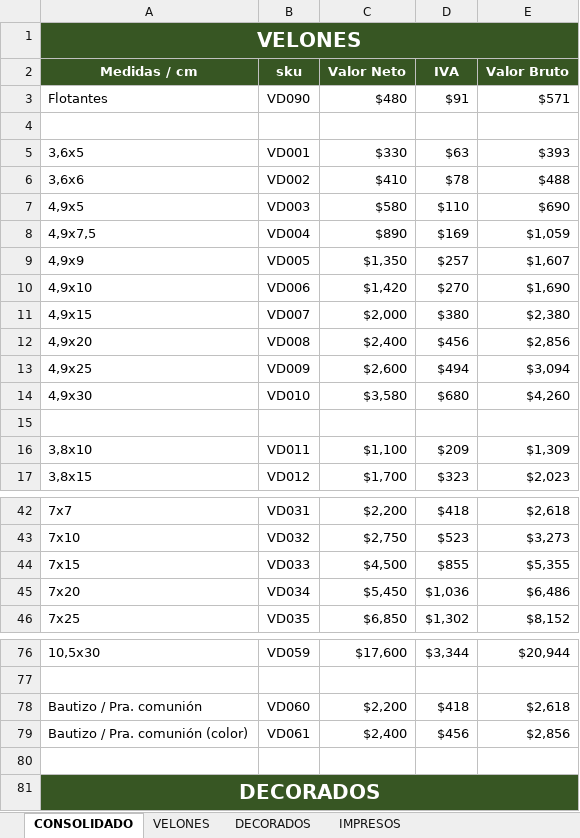
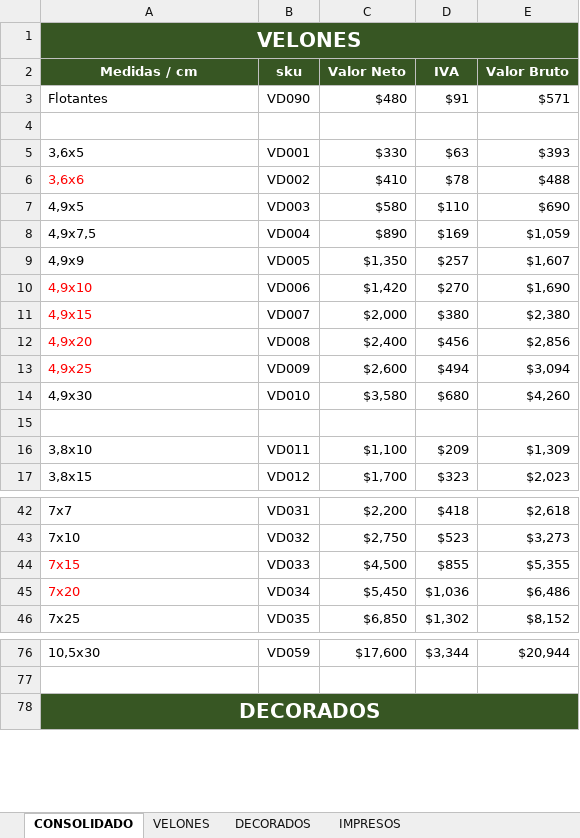
Before and after one commit to KplBranding/velas-devas, an Excel workbook: _precios/Consolidado_lista_de_precios_2026_.xlsx, sheet CONSOLIDADO, drawn as a sheet; only a part is shown, gaps mark what is left out; values as stored, in another font and other column widths than the file's, no borders; the diff names each change by its address in the sheet, - before the commit and + after, or states it on an @@ line.

```diff
--- a/_precios/Consolidado_lista_de_precios_2026_.xlsx (sheet CONSOLIDADO)
+++ b/_precios/Consolidado_lista_de_precios_2026_.xlsx (sheet CONSOLIDADO)
-A6 text colour: black
+A6 text colour: #FF0000
-A10:A13 text colour: black
+A10:A13 text colour: #FF0000
-A44:A45 text colour: black
+A44:A45 text colour: #FF0000
-row 78: Bautizo / Pra. comunión | VD060 | $2,200 | $418 | $2,618
-row 79: Bautizo / Pra. comunión (color) | VD061 | $2,400 | $456 | $2,856
-row 80: (empty)
```
Also changed, not shown: sheet VELONES, 2 other files.
